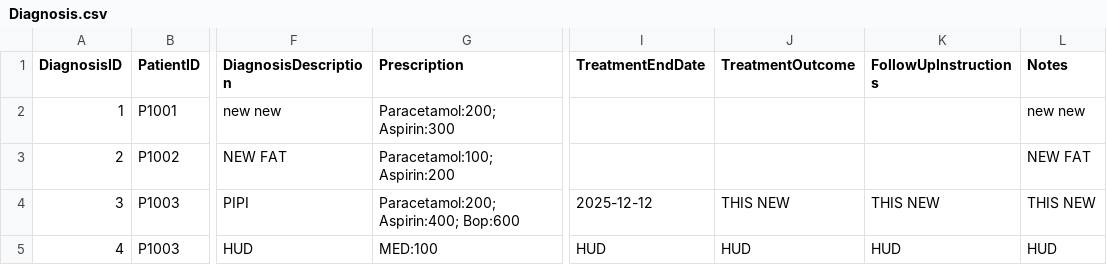
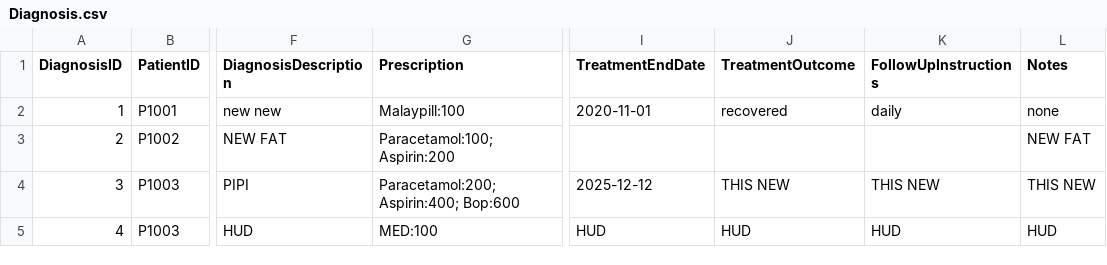
Before and after one commit to WhiteHatHud/SC2002Project, a CSV file: Diagnosis.csv, drawn as a sheet; only a part is shown, gaps mark what is left out; the diff names each change by its address in the sheet, - before the commit and + after, or states it on an @@ line.

```diff
--- a/Diagnosis.csv
+++ b/Diagnosis.csv
-G2 (Prescription): Paracetamol:200; Aspirin:300
+G2 (Prescription): Malaypill:100
-I2 (TreatmentEndDate): (empty)
+I2 (TreatmentEndDate): 2020-11-01
-J2 (TreatmentOutcome): (empty)
+J2 (TreatmentOutcome): recovered
-K2 (FollowUpInstructions): (empty)
+K2 (FollowUpInstructions): daily
-L2 (Notes): new new
+L2 (Notes): none
```
Also changed, not shown: Patient List CSV.csv, To be prescribed.csv, 12 other files.
